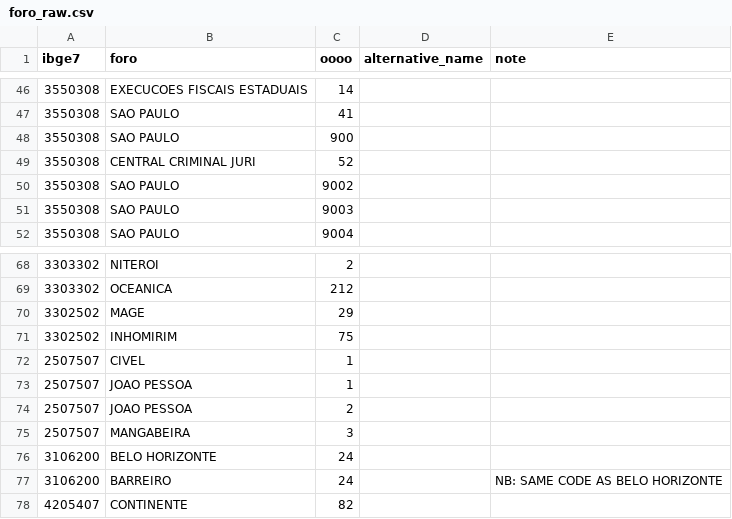
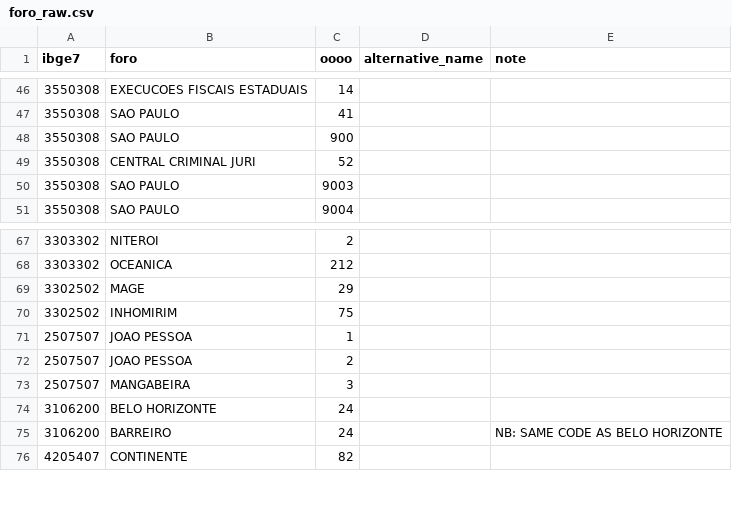
Before and after one commit to hsigstad/diarios, a CSV file: diarios/data/foro_raw.csv, drawn as a sheet; only a part is shown, gaps mark what is left out; the diff names each change by its address in the sheet, - before the commit and + after, or states it on an @@ line.

Commit message:
Adding foro name

```diff
--- a/diarios/data/foro_raw.csv
+++ b/diarios/data/foro_raw.csv
-row 50: 3550308 | SAO PAULO | 9002
-row 72: 2507507 | CIVEL | 1
```
Also changed, not shown: 2 other files.
